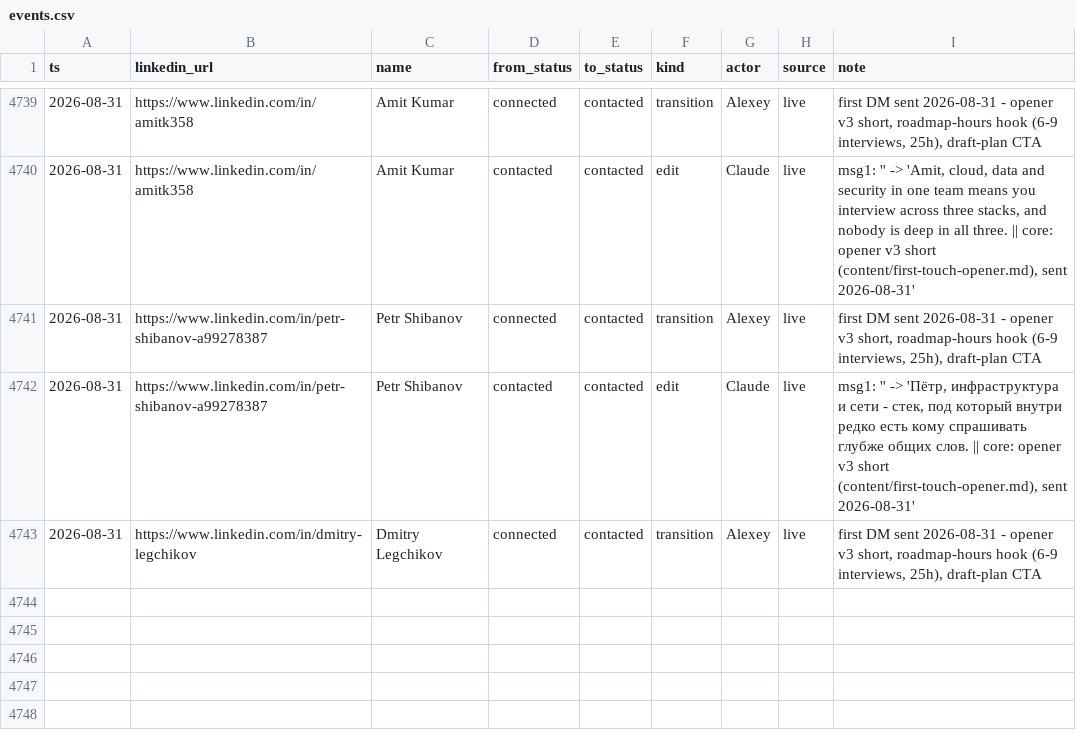
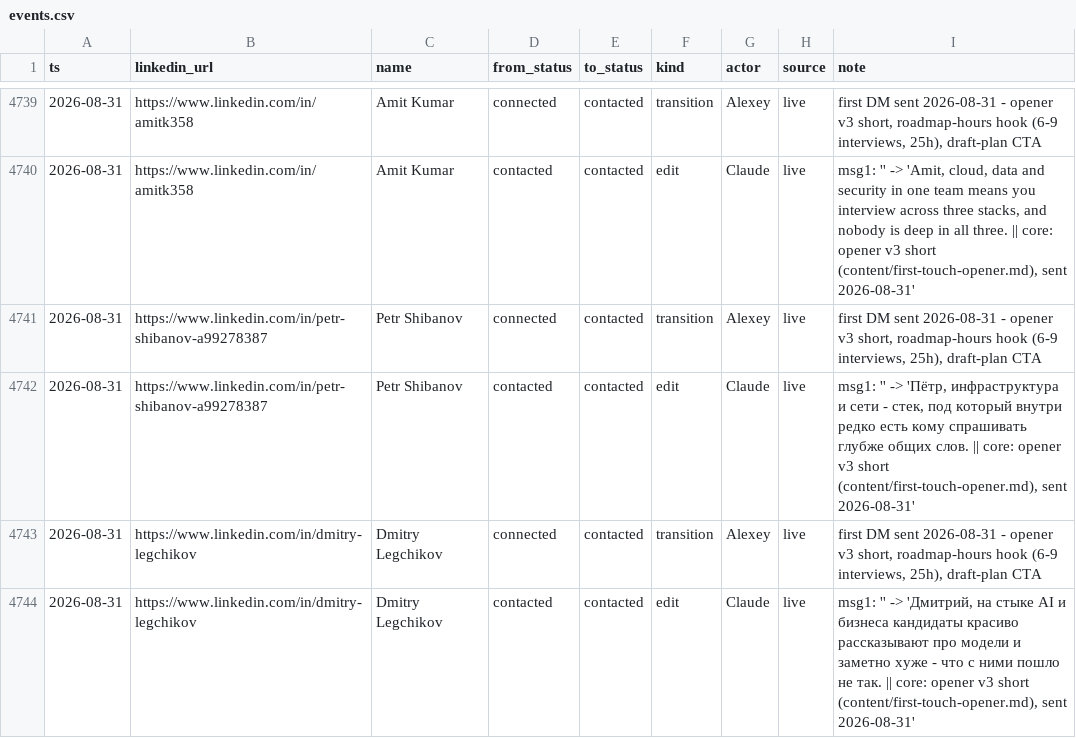
Before and after one commit to aborovkov/hiresignal_sales_brain, a CSV file: crm/events.csv, drawn as a sheet; only a part is shown, gaps mark what is left out.

```diff
--- a/crm/events.csv
+++ b/crm/events.csv
@@ -4743 +4743,2 @@ ts,linkedin_url,name,from_status,to_status,kind,actor,source,note
 2026-08-31,https://www.linkedin.com/in/dmitry-legchikov,Dmitry Legchikov,connected,contacted,transition,Alexey,live,"first DM sent 2026-08-31 - opener v3 short, roadmap-hours hook (6-9 interviews, 25h), draft-plan CTA"
+2026-08-31,https://www.linkedin.com/in/dmitry-legchikov,Dmitry Legchikov,contacted,contacted,edit,Claude,live,"msg1: '' -> 'Дмитрий, на стыке AI и бизнеса кандидаты красиво рассказывают про модели и заметно хуже - что с ними пошло не так. || core: opener v3 short (content/first-touch-opener.md), sent 2026-08-31'"
```
Also changed, not shown: crm/leads.csv.
